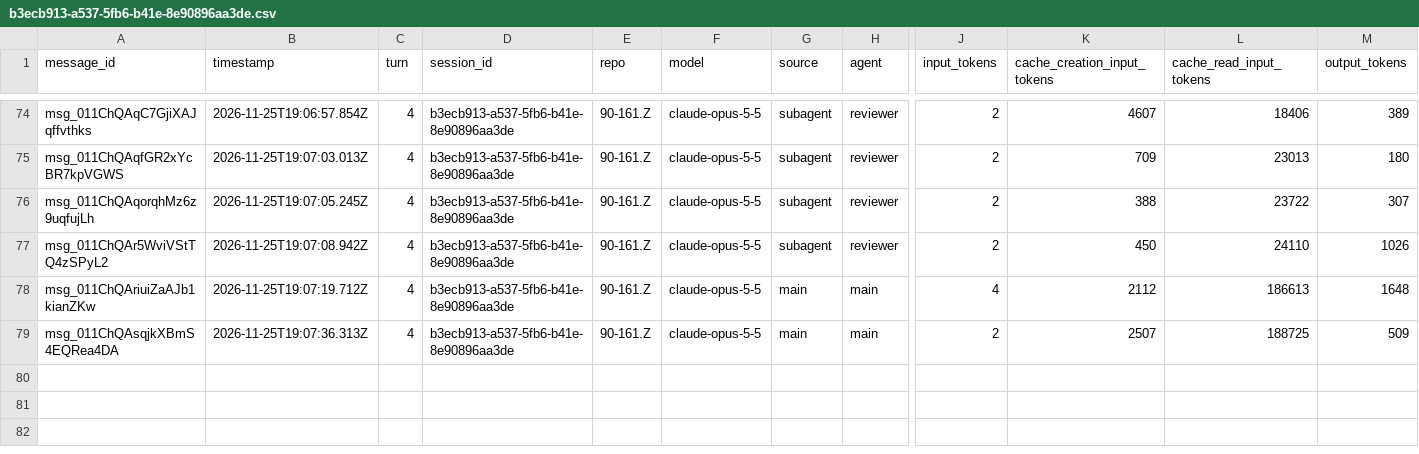
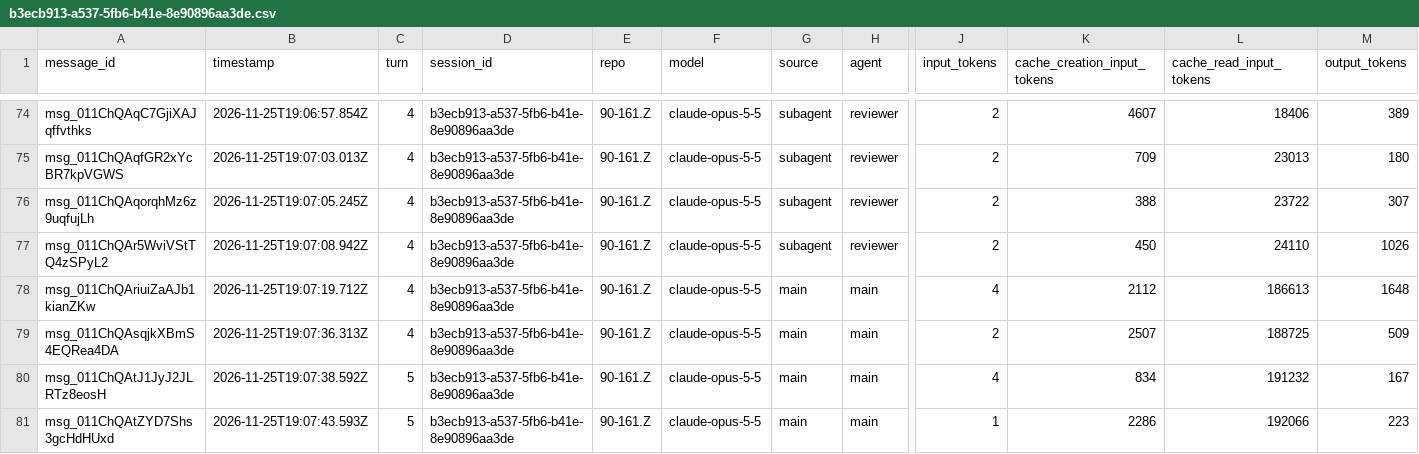
Before and after one commit to rhope-ops/90-161.Z, a CSV file: sessions/b3ecb913-a537-5fb6-b41e-8e90896aa3de.csv, drawn as a sheet; only a part is shown, gaps mark what is left out; rows hold the shown columns only; the diff names each change by its address in the sheet, - before the commit and + after, or states it on an @@ line.

```diff
--- a/sessions/b3ecb913-a537-5fb6-b41e-8e90896aa3de.csv
+++ b/sessions/b3ecb913-a537-5fb6-b41e-8e90896aa3de.csv
+row 80: msg_011ChQAtJ1JyJ2JLRTz8eosH | 2026-11-25T19:07:38.592Z | 5 | b3ecb913-a537-5fb6-b41e-8e90896aa3de | 90-161.Z | claude-opus-5-5 | main | main | 4 | 834 | 191232 | 167
+row 81: msg_011ChQAtZYD7Shs3gcHdHUxd | 2026-11-25T19:07:43.593Z | 5 | b3ecb913-a537-5fb6-b41e-8e90896aa3de | 90-161.Z | claude-opus-5-5 | main | main | 1 | 2286 | 192066 | 223
```
